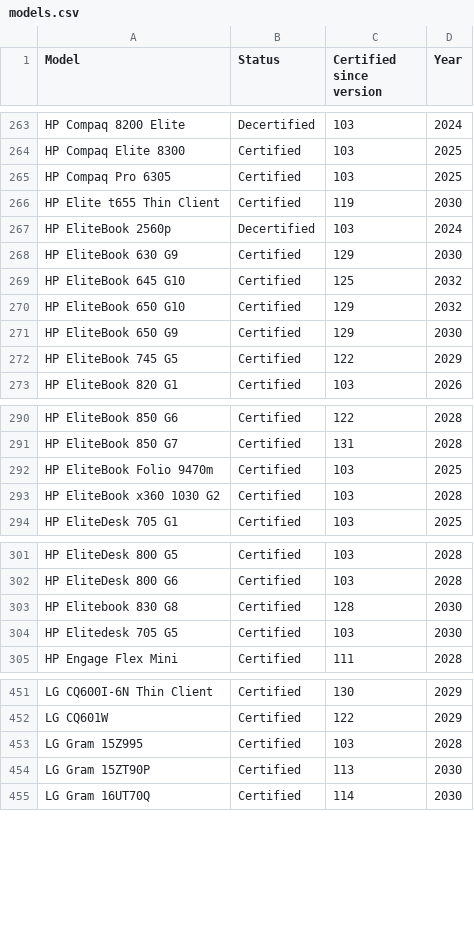
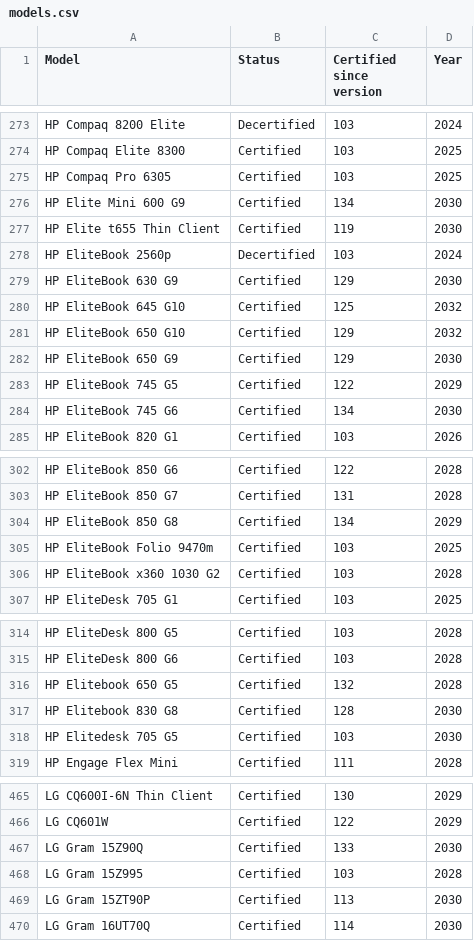
Before and after one commit to fclairamb/chrome-os-flex-models-list, a CSV file: models.csv, drawn as a sheet; only a part is shown, gaps mark what is left out; the diff covers the shown part only; the diff names each change by its address in the sheet, - before the commit and + after, or states it on an @@ line.

```diff
--- a/models.csv
+++ b/models.csv
+row 276: HP Elite Mini 600 G9 | Certified | 134 | 2030
+row 284: HP EliteBook 745 G6 | Certified | 134 | 2030
+row 304: HP EliteBook 850 G8 | Certified | 134 | 2029
+row 316: HP Elitebook 650 G5 | Certified | 132 | 2028
+row 467: LG Gram 15Z90Q | Certified | 133 | 2030
```
Also changed, not shown: 16 added rows elsewhere in this file, 1 other file.
